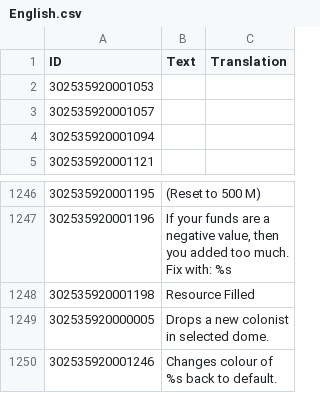
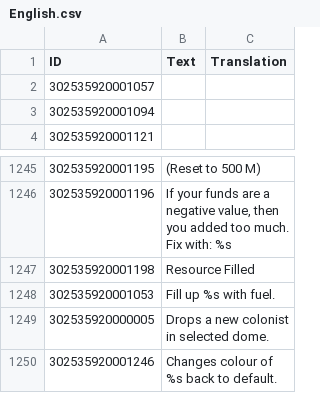
Before and after one commit to ChoGGi/SurvivingMars_CheatMods, a CSV file: Expanded Cheat Menu/Locales/English.csv, drawn as a sheet; only a part is shown, gaps mark what is left out; removed rows and columns are numbered as before the commit, all else as after; the diff names each change by its address in the sheet, - before the commit and + after, or states it on an @@ line.

Commit message:
Expanded Cheat Menu:
Added:
Fuel to Cheat pane: Fill up rocket with fuel.

Changed:
Research Tech defaults to "Unlock", if both are checked then "Research" takes precedent.

ExpandedCheatMenu@choggi.org

```diff
--- a/Expanded Cheat Menu/Locales/English.csv
+++ b/Expanded Cheat Menu/Locales/English.csv
-row 2: 302535920001053
+row 1248: 302535920001053 | Fill up %s with fuel.
```
Also changed, not shown: 16 other files.
